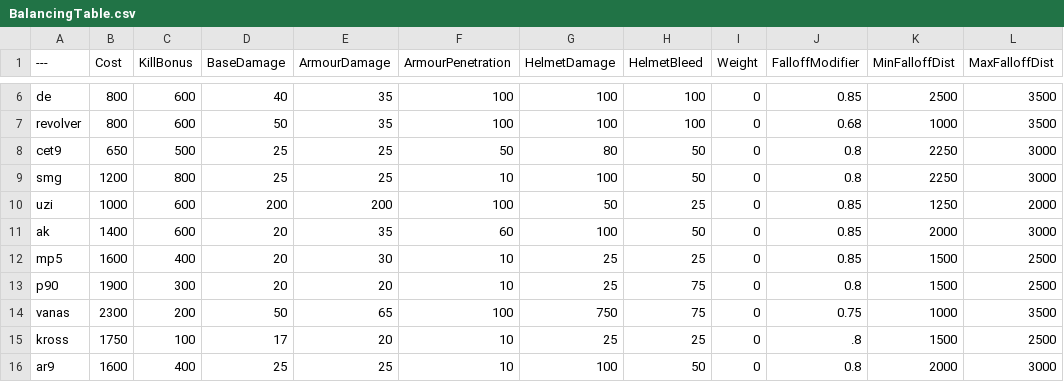
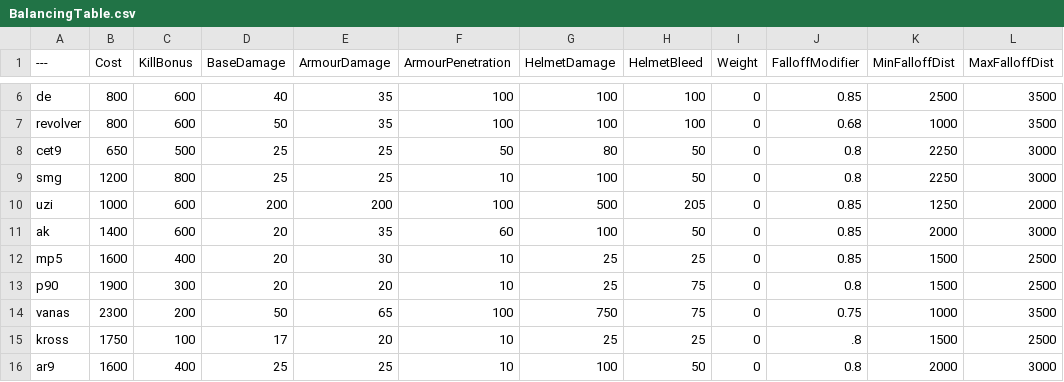
Before and after one commit to asdasdnasdkadsnjk/BalancingTable, a CSV file: BalancingTable.csv, drawn as a sheet; only a part is shown, gaps mark what is left out.

Commit message:
Update BalancingTable.csv

```diff
--- a/BalancingTable.csv
+++ b/BalancingTable.csv
@@ -9,3 +9,3 @@ cet9,650,500,25,25,50,80,50,0,0.8,2250,3000
 smg,1200,800,25,25,10,100,50,0,0.8,2250,3000
-uzi,1000,600,200,200,100,50,25,0,0.85,1250,2000
+uzi,1000,600,200,200,100,500,205,0,0.85,1250,2000
 ak,1400,600,20,35,60,100,50,0,0.85,2000,3000
```
